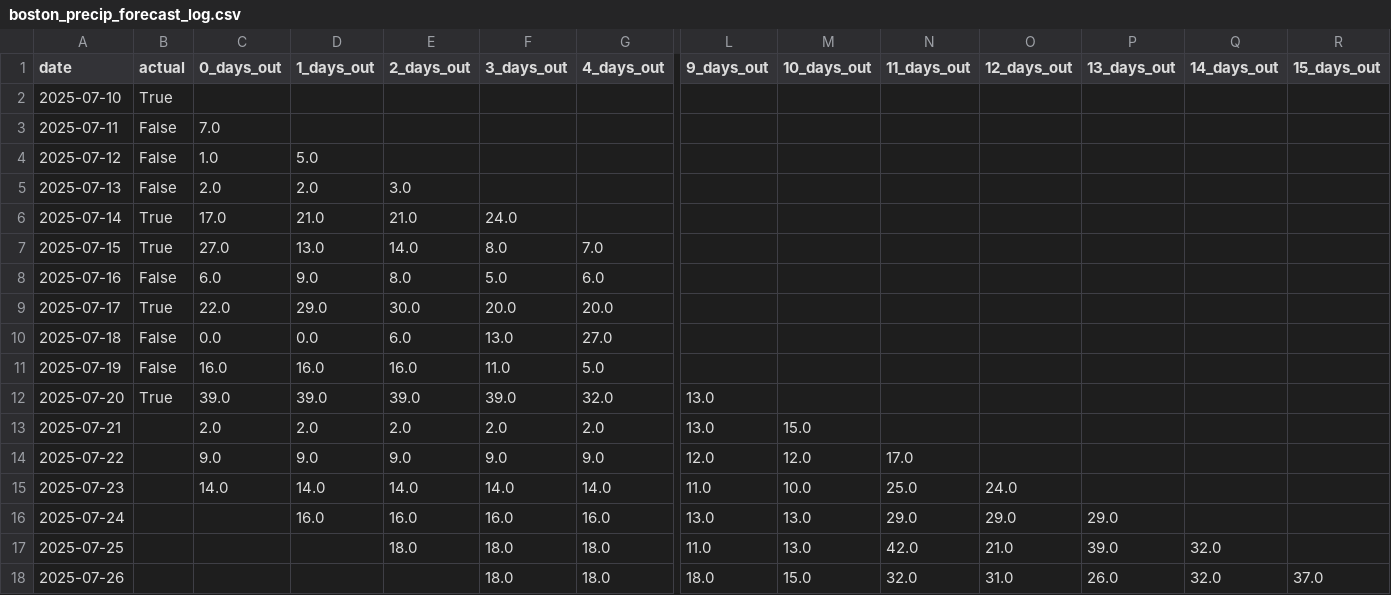
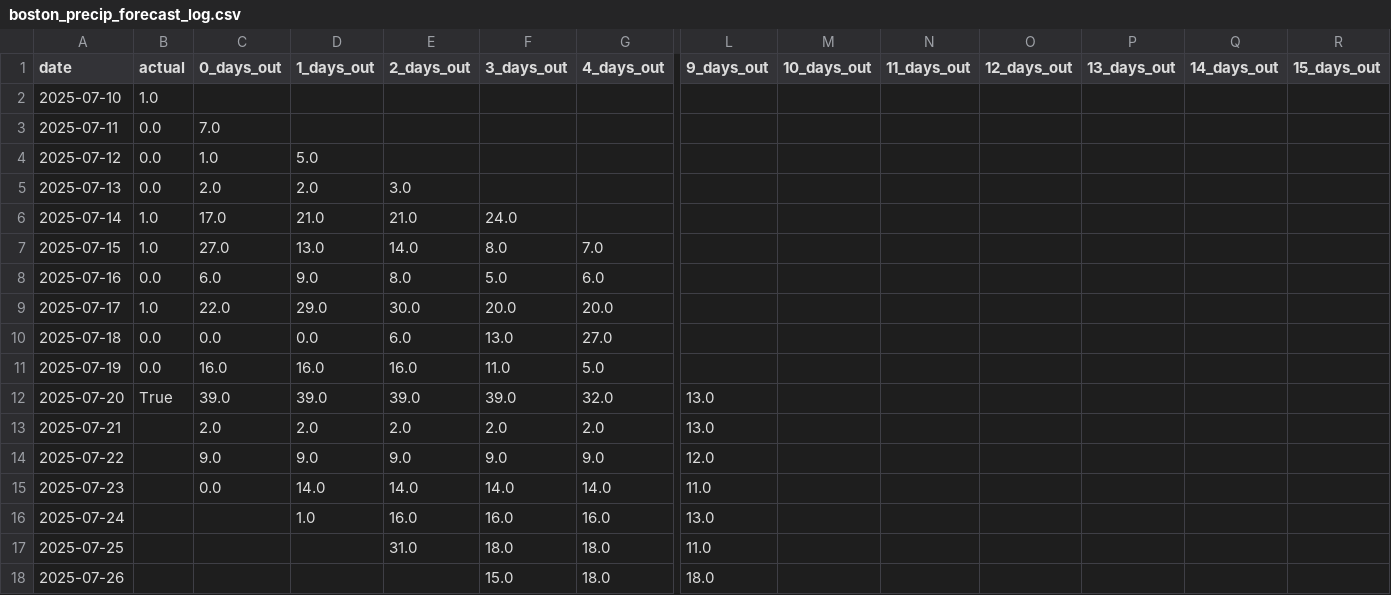
Before and after one commit to leandergo/forecast_tracker, a CSV file: boston_precip_forecast_log.csv, drawn as a sheet; only a part is shown, gaps mark what is left out; the diff covers the shown part only; the diff names each change by its address in the sheet, - before the commit and + after, or states it on an @@ line.

```diff
--- a/boston_precip_forecast_log.csv
+++ b/boston_precip_forecast_log.csv
-B2 (actual): True
+B2 (actual): 1.0
-B3:B5 (actual): False
+B3:B5 (actual): 0.0
-B6:B7 (actual): True
+B6:B7 (actual): 1.0
-B8 (actual): False
+B8 (actual): 0.0
-B9 (actual): True
+B9 (actual): 1.0
-B10:B11 (actual): False
+B10:B11 (actual): 0.0
-M13 (10_days_out): 15.0
+M13 (10_days_out): (empty)
-M14 (10_days_out): 12.0
+M14 (10_days_out): (empty)
-N14 (11_days_out): 17.0
+N14 (11_days_out): (empty)
-C15 (0_days_out): 14.0
+C15 (0_days_out): 0.0
-M15 (10_days_out): 10.0
+M15 (10_days_out): (empty)
-N15 (11_days_out): 25.0
+N15 (11_days_out): (empty)
-O15 (12_days_out): 24.0
+O15 (12_days_out): (empty)
-D16 (1_days_out): 16.0
+D16 (1_days_out): 1.0
-M16:M17 (10_days_out): 13.0
+M16:M17 (10_days_out): (empty)
-N16 (11_days_out): 29.0
+N16 (11_days_out): (empty)
-O16 (12_days_out): 29.0
+O16 (12_days_out): (empty)
-P16 (13_days_out): 29.0
+P16 (13_days_out): (empty)
-E17 (2_days_out): 18.0
+E17 (2_days_out): 31.0
-N17 (11_days_out): 42.0
+N17 (11_days_out): (empty)
-O17 (12_days_out): 21.0
+O17 (12_days_out): (empty)
-P17 (13_days_out): 39.0
+P17 (13_days_out): (empty)
-Q17:Q18 (14_days_out): 32.0
+Q17:Q18 (14_days_out): (empty)
-F18 (3_days_out): 18.0
+F18 (3_days_out): 15.0
-M18 (10_days_out): 15.0
+M18 (10_days_out): (empty)
-N18 (11_days_out): 32.0
+N18 (11_days_out): (empty)
-O18 (12_days_out): 31.0
+O18 (12_days_out): (empty)
-P18 (13_days_out): 26.0
+P18 (13_days_out): (empty)
-R18 (15_days_out): 37.0
+R18 (15_days_out): (empty)
```
Also changed, not shown: 6 added rows and 42 edited cells elsewhere in this file, seattle_precip_forecast_log.csv, slc_precip_forecast_log.csv, 3 other files.
